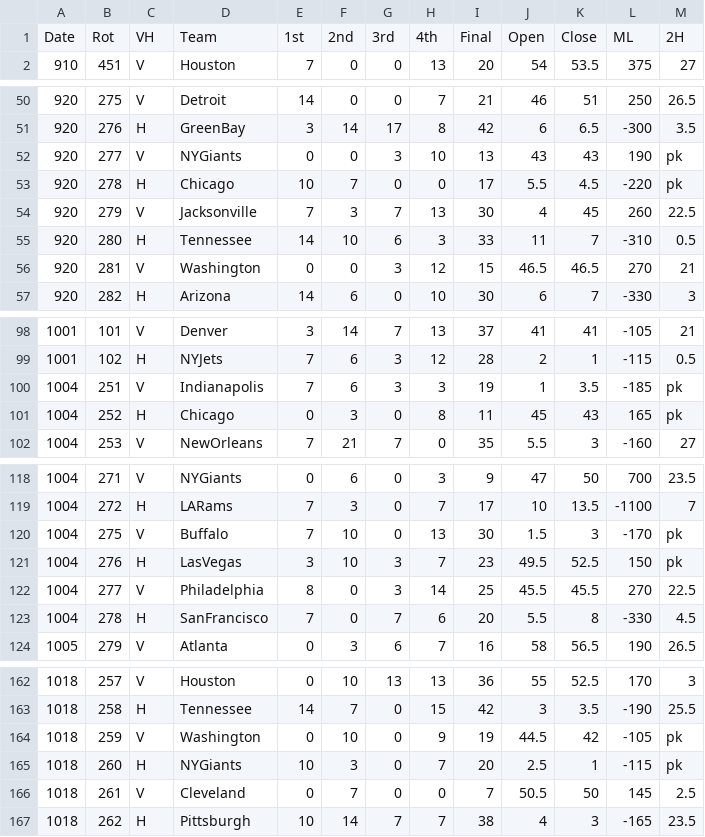
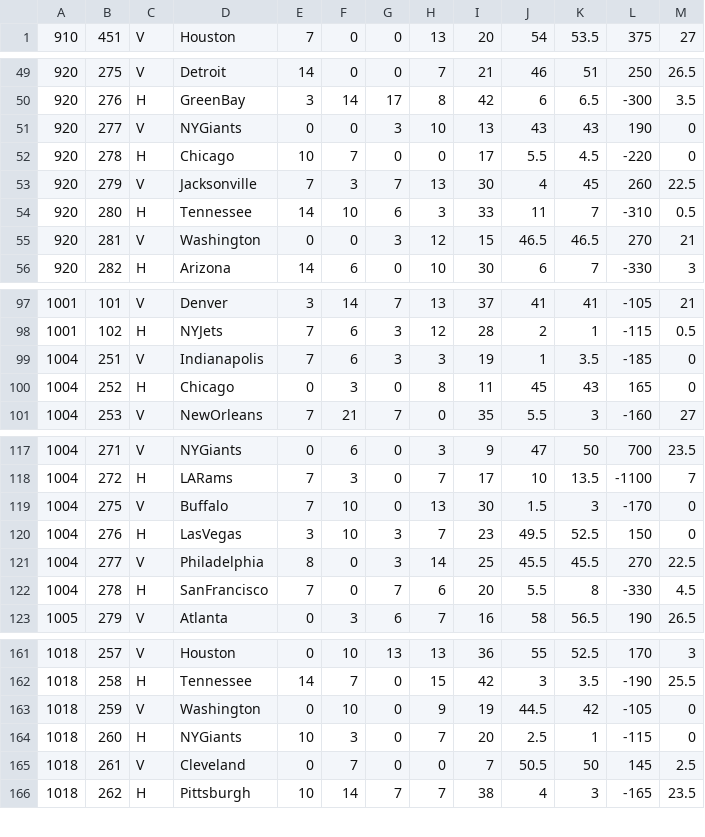
Before and after one commit to jacobpodhraski/spreads, a CSV file: datasets/nfl odds 2020-21.csv, drawn as a sheet; only a part is shown, gaps mark what is left out; the diff covers the shown part only.

```diff
--- a/datasets/nfl odds 2020-21.csv
+++ b/datasets/nfl odds 2020-21.csv
@@ -1,2 +1 @@
-Date,Rot,VH,Team,1st,2nd,3rd,4th,Final,Open,Close,ML,2H
 910,451,V,Houston,7,0,0,13,20,54,53.5,375,27
@@ -51,4 +50,4 @@ Date,Rot,VH,Team,1st,2nd,3rd,4th,Final,Open,Close,ML,2H
 920,276,H,GreenBay,3,14,17,8,42,6,6.5,-300,3.5
-920,277,V,NYGiants,0,0,3,10,13,43,43,190,pk
-920,278,H,Chicago,10,7,0,0,17,5.5,4.5,-220,pk
+920,277,V,NYGiants,0,0,3,10,13,43,43,190,0
+920,278,H,Chicago,10,7,0,0,17,5.5,4.5,-220,0
 920,279,V,Jacksonville,7,3,7,13,30,4,45,260,22.5
@@ -99,4 +98,4 @@ Date,Rot,VH,Team,1st,2nd,3rd,4th,Final,Open,Close,ML,2H
 1001,102,H,NYJets,7,6,3,12,28,2,1,-115,0.5
-1004,251,V,Indianapolis,7,6,3,3,19,1,3.5,-185,pk
-1004,252,H,Chicago,0,3,0,8,11,45,43,165,pk
+1004,251,V,Indianapolis,7,6,3,3,19,1,3.5,-185,0
+1004,252,H,Chicago,0,3,0,8,11,45,43,165,0
 1004,253,V,NewOrleans,7,21,7,0,35,5.5,3,-160,27
@@ -119,4 +118,4 @@ Date,Rot,VH,Team,1st,2nd,3rd,4th,Final,Open,Close,ML,2H
 1004,272,H,LARams,7,3,0,7,17,10,13.5,-1100,7
-1004,275,V,Buffalo,7,10,0,13,30,1.5,3,-170,pk
-1004,276,H,LasVegas,3,10,3,7,23,49.5,52.5,150,pk
+1004,275,V,Buffalo,7,10,0,13,30,1.5,3,-170,0
+1004,276,H,LasVegas,3,10,3,7,23,49.5,52.5,150,0
 1004,277,V,Philadelphia,8,0,3,14,25,45.5,45.5,270,22.5
@@ -163,4 +162,4 @@ Date,Rot,VH,Team,1st,2nd,3rd,4th,Final,Open,Close,ML,2H
 1018,258,H,Tennessee,14,7,0,15,42,3,3.5,-190,25.5
-1018,259,V,Washington,0,10,0,9,19,44.5,42,-105,pk
-1018,260,H,NYGiants,10,3,0,7,20,2.5,1,-115,pk
+1018,259,V,Washington,0,10,0,9,19,44.5,42,-105,0
+1018,260,H,NYGiants,10,3,0,7,20,2.5,1,-115,0
 1018,261,V,Cleveland,0,7,0,0,7,50.5,50,145,2.5
```
Also changed, not shown: 5 edited cells elsewhere in this file, 4 other files.
